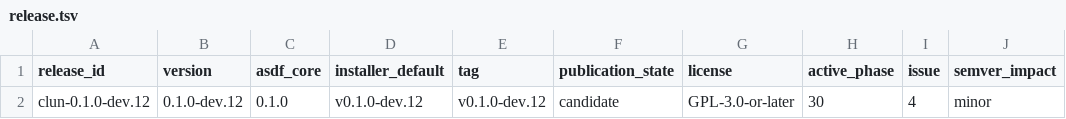
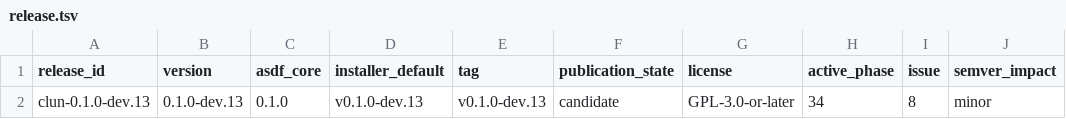
Before and after one commit to theesfeld/clun, a TSV file: compat/release.tsv, drawn as a sheet; only a part is shown; the diff names each change by its address in the sheet, - before the commit and + after, or states it on an @@ line.

Commit message:
release: ship Clun v0.1.0-dev.13
Implements and validates Bun-compatible Clun.color plus the strengthened CookieMap allocation/resource gate across Linux and macOS on x64 and ARM64. Synchronizes the compatibility ledger, README, landing page, release metadata, and canonical issue state for v0.1.0-dev.13.

```diff
--- a/compat/release.tsv
+++ b/compat/release.tsv
-A2 (release_id): clun-0.1.0-dev.12
+A2 (release_id): clun-0.1.0-dev.13
-B2 (version): 0.1.0-dev.12
+B2 (version): 0.1.0-dev.13
-D2 (installer_default): v0.1.0-dev.12
+D2 (installer_default): v0.1.0-dev.13
-E2 (tag): v0.1.0-dev.12
+E2 (tag): v0.1.0-dev.13
-H2 (active_phase): 30
+H2 (active_phase): 34
-I2 (issue): 4
+I2 (issue): 8
```
Also changed, not shown: 31 other files.
